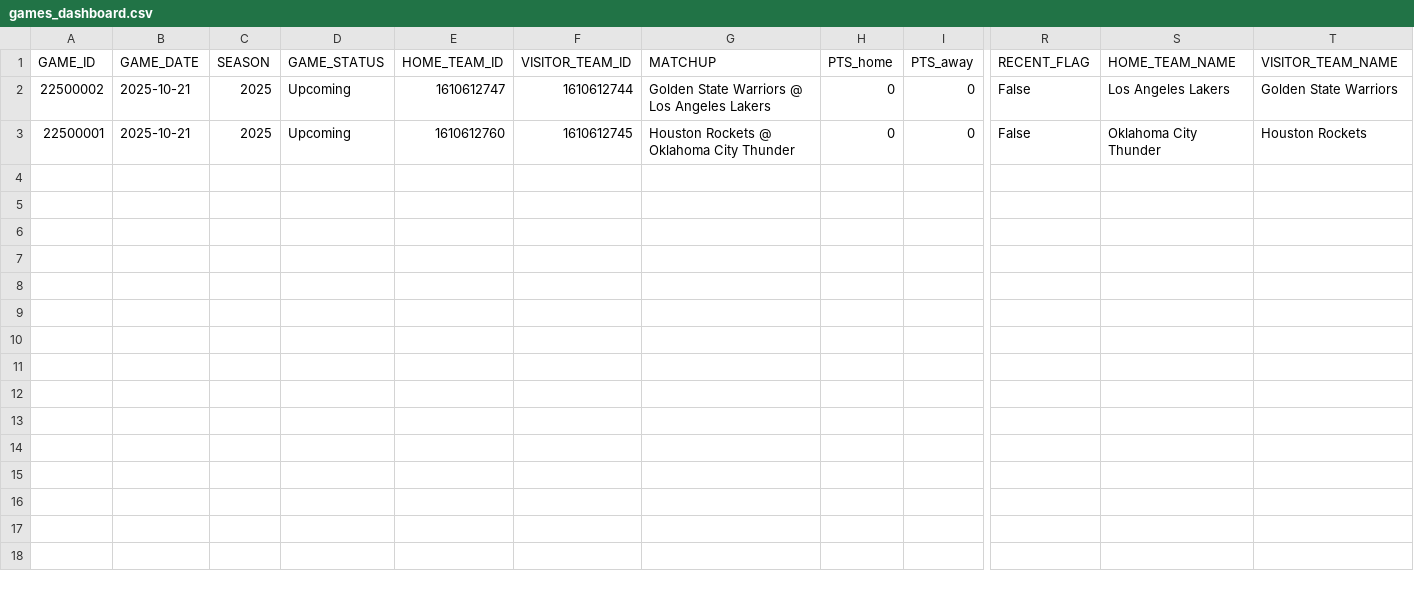
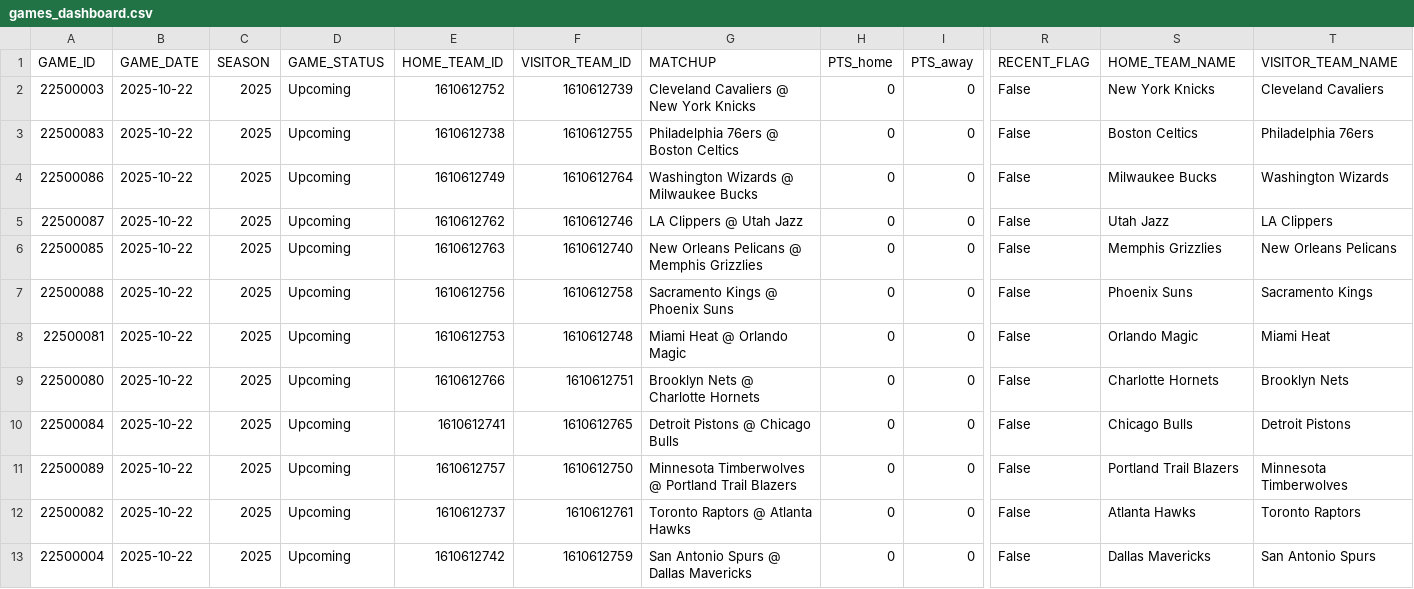
Before and after one commit to johnsonbradley3246-cyber/nba_dashboard, a CSV file: data/games_dashboard.csv, drawn as a sheet; only a part is shown, gaps mark what is left out; removed rows and columns are numbered as before the commit, all else as after; rows hold the shown columns only; the diff names each change by its address in the sheet, - before the commit and + after, or states it on an @@ line.

```diff
--- a/data/games_dashboard.csv
+++ b/data/games_dashboard.csv
+row 2: 22500003 | 2025-10-22 | 2025 | Upcoming | 1610612752 | 1610612739 | Cleveland Cavaliers @ New York Knicks | 0 | 0 | False | New York Knicks | Cleveland Cavaliers
+row 3: 22500083 | 2025-10-22 | 2025 | Upcoming | 1610612738 | 1610612755 | Philadelphia 76ers @ Boston Celtics | 0 | 0 | False | Boston Celtics | Philadelphia 76ers
+row 4: 22500086 | 2025-10-22 | 2025 | Upcoming | 1610612749 | 1610612764 | Washington Wizards @ Milwaukee Bucks | 0 | 0 | False | Milwaukee Bucks | Washington Wizards
+row 5: 22500087 | 2025-10-22 | 2025 | Upcoming | 1610612762 | 1610612746 | LA Clippers @ Utah Jazz | 0 | 0 | False | Utah Jazz | LA Clippers
+row 6: 22500085 | 2025-10-22 | 2025 | Upcoming | 1610612763 | 1610612740 | New Orleans Pelicans @ Memphis Grizzlies | 0 | 0 | False | Memphis Grizzlies | New Orleans Pelicans
-A7 (GAME_ID): 22500002
+A7 (GAME_ID): 22500088
-B7 (GAME_DATE): 2025-10-21
+B7 (GAME_DATE): 2025-10-22
-E7 (HOME_TEAM_ID): 1610612747
+E7 (HOME_TEAM_ID): 1610612756
-F7 (VISITOR_TEAM_ID): 1610612744
+F7 (VISITOR_TEAM_ID): 1610612758
-G7 (MATCHUP): Golden State Warriors @ Los Angeles Lakers
+G7 (MATCHUP): Sacramento Kings @ Phoenix Suns
-S7 (HOME_TEAM_NAME): Los Angeles Lakers
+S7 (HOME_TEAM_NAME): Phoenix Suns
-T7 (VISITOR_TEAM_NAME): Golden State Warriors
+T7 (VISITOR_TEAM_NAME): Sacramento Kings
-row 3: 22500001 | 2025-10-21 | 2025 | Upcoming | 1610612760 | 1610612745 | Houston Rockets @ Oklahoma City Thunder | 0 | 0 | False | Oklahoma City Thunder | Houston Rockets
+row 8: 22500081 | 2025-10-22 | 2025 | Upcoming | 1610612753 | 1610612748 | Miami Heat @ Orlando Magic | 0 | 0 | False | Orlando Magic | Miami Heat
+row 9: 22500080 | 2025-10-22 | 2025 | Upcoming | 1610612766 | 1610612751 | Brooklyn Nets @ Charlotte Hornets | 0 | 0 | False | Charlotte Hornets | Brooklyn Nets
+row 10: 22500084 | 2025-10-22 | 2025 | Upcoming | 1610612741 | 1610612765 | Detroit Pistons @ Chicago Bulls | 0 | 0 | False | Chicago Bulls | Detroit Pistons
+row 11: 22500089 | 2025-10-22 | 2025 | Upcoming | 1610612757 | 1610612750 | Minnesota Timberwolves @ Portland Trail Blazers | 0 | 0 | False | Portland Trail Blazers | Minnesota Timberwolves
+row 12: 22500082 | 2025-10-22 | 2025 | Upcoming | 1610612737 | 1610612761 | Toronto Raptors @ Atlanta Hawks | 0 | 0 | False | Atlanta Hawks | Toronto Raptors
+row 13: 22500004 | 2025-10-22 | 2025 | Upcoming | 1610612742 | 1610612759 | San Antonio Spurs @ Dallas Mavericks | 0 | 0 | False | Dallas Mavericks | San Antonio Spurs
```
